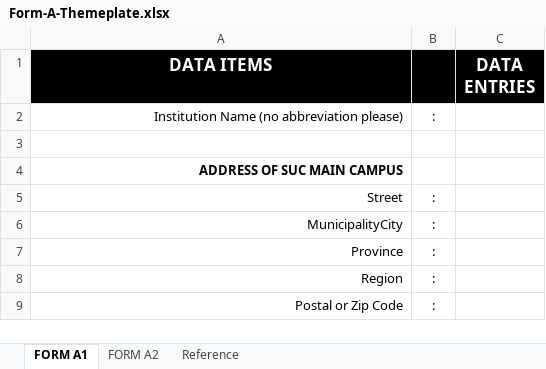
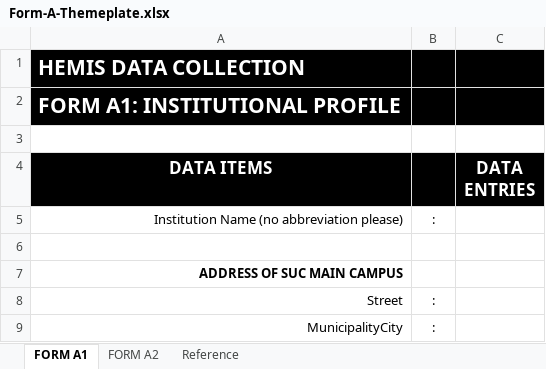
Before and after one commit to Adrian-Suson/Hemis, an Excel workbook: public/templates/Form-A-Themeplate.xlsx, sheet FORM A1, drawn as a sheet; only a part is shown; the shorter side is filled out with more unchanged rows; values as stored, in another font and other column widths than the file's, no borders; the diff names each change by its address in the sheet, - before the commit and + after, or states it on an @@ line.

```diff
--- a/public/templates/Form-A-Themeplate.xlsx (sheet FORM A1)
+++ b/public/templates/Form-A-Themeplate.xlsx (sheet FORM A1)
+row 1: HEMIS DATA COLLECTION
+row 2: FORM A1: INSTITUTIONAL PROFILE
+row 3: (empty)
```
Also changed, not shown: 21 other files.
